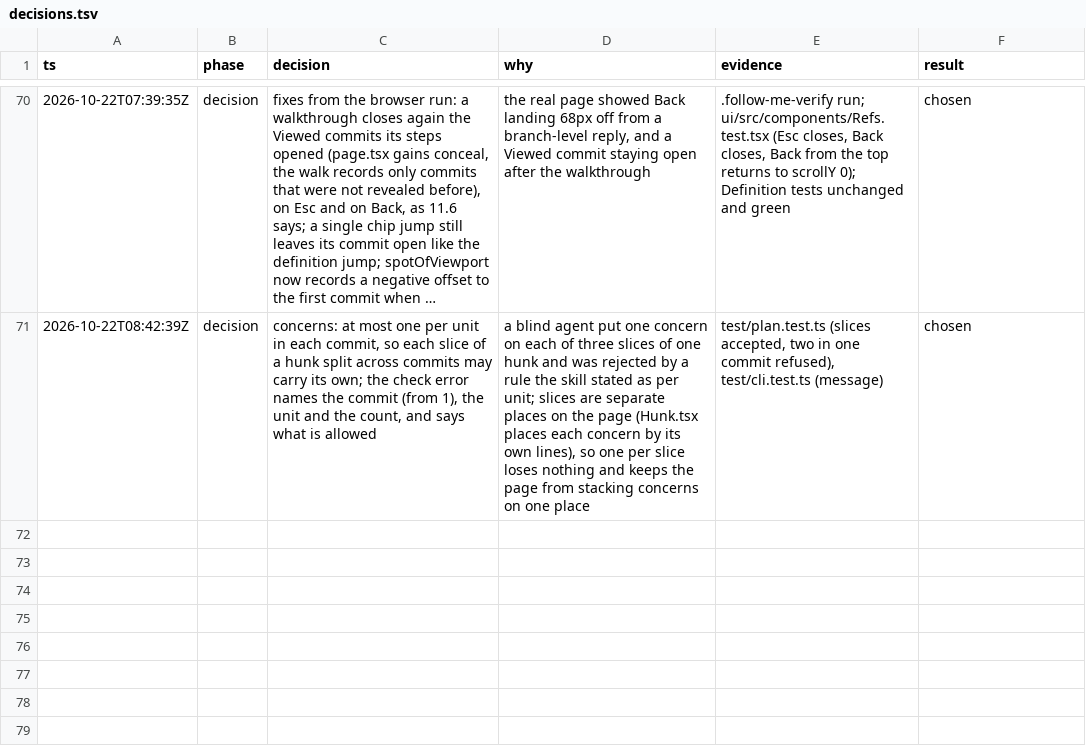
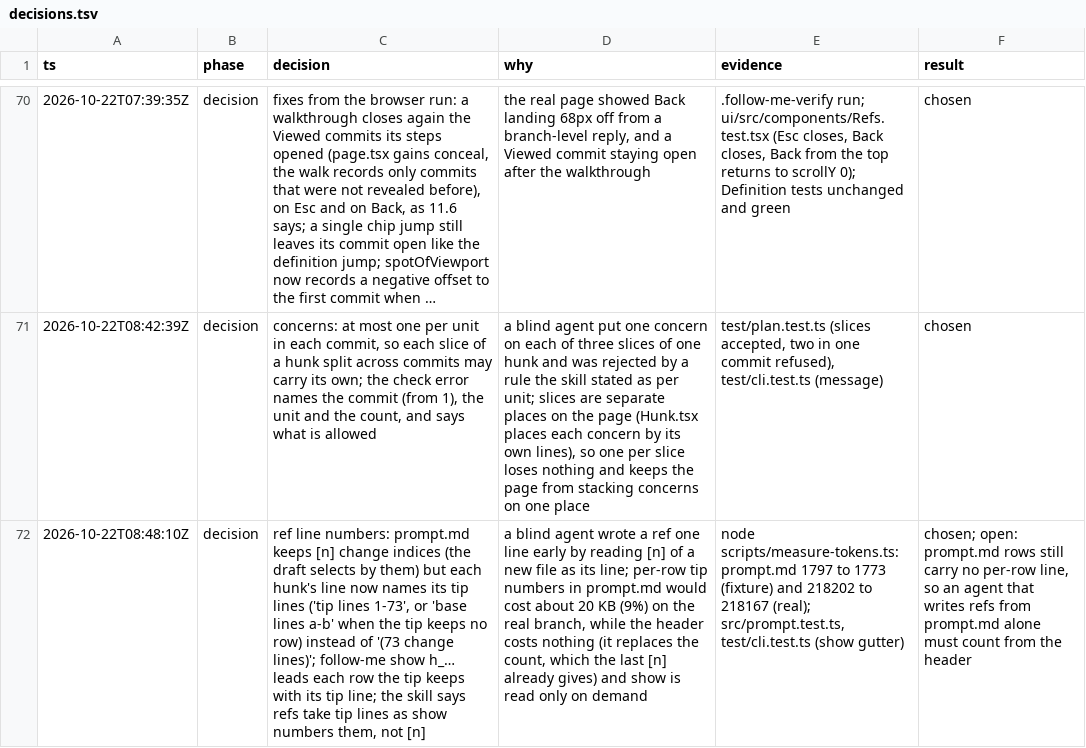
Before and after one commit to phanshiyu/follow-me, a TSV file: docs/decisions.tsv, drawn as a sheet; only a part is shown, gaps mark what is left out; long unchanged cells end in …; the diff names each change by its address in the sheet, - before the commit and + after, or states it on an @@ line.

```diff
--- a/docs/decisions.tsv
+++ b/docs/decisions.tsv
+row 72: 2026-10-22T08:48:10Z | decision | ref line numbers: prompt.md keeps [n] change indices (the draft selects by them) but each hunk's line now names its tip lines ('tip lines 1-73', or 'base lines a-b' when the tip keeps no row) instead of '(73 change lines)'; follow-me show h_… leads each row the tip keeps with its tip line; the skill says refs take tip lines as show numbers them, not [n] | a blind agent wrote a ref one line early by reading [n] of a new file as its line; per-row tip numbers in prompt.md would cost about 20 KB (9%) on the real branch, while the header costs nothing (it replaces the count, which the last [n] already gives) and show is read only on demand | node scripts/measure-tokens.ts: prompt.md 1797 to 1773 (fixture) and 218202 to 218167 (real); src/prompt.test.ts, test/cli.test.ts (show gutter) | chosen; open: prompt.md rows still carry no per-row line, so an agent that writes refs from prompt.md alone must count from the header
```
Also changed, not shown: 6 other files.
